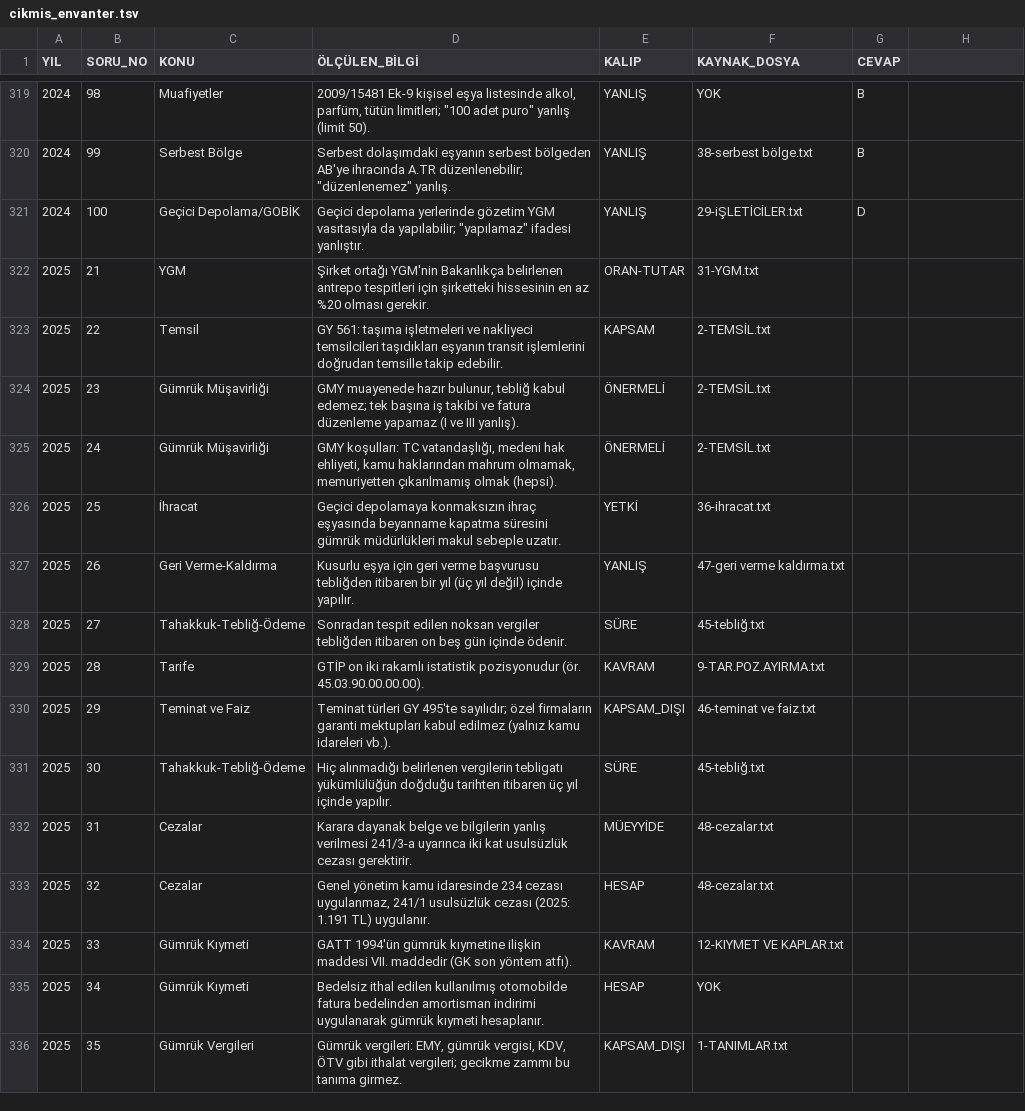
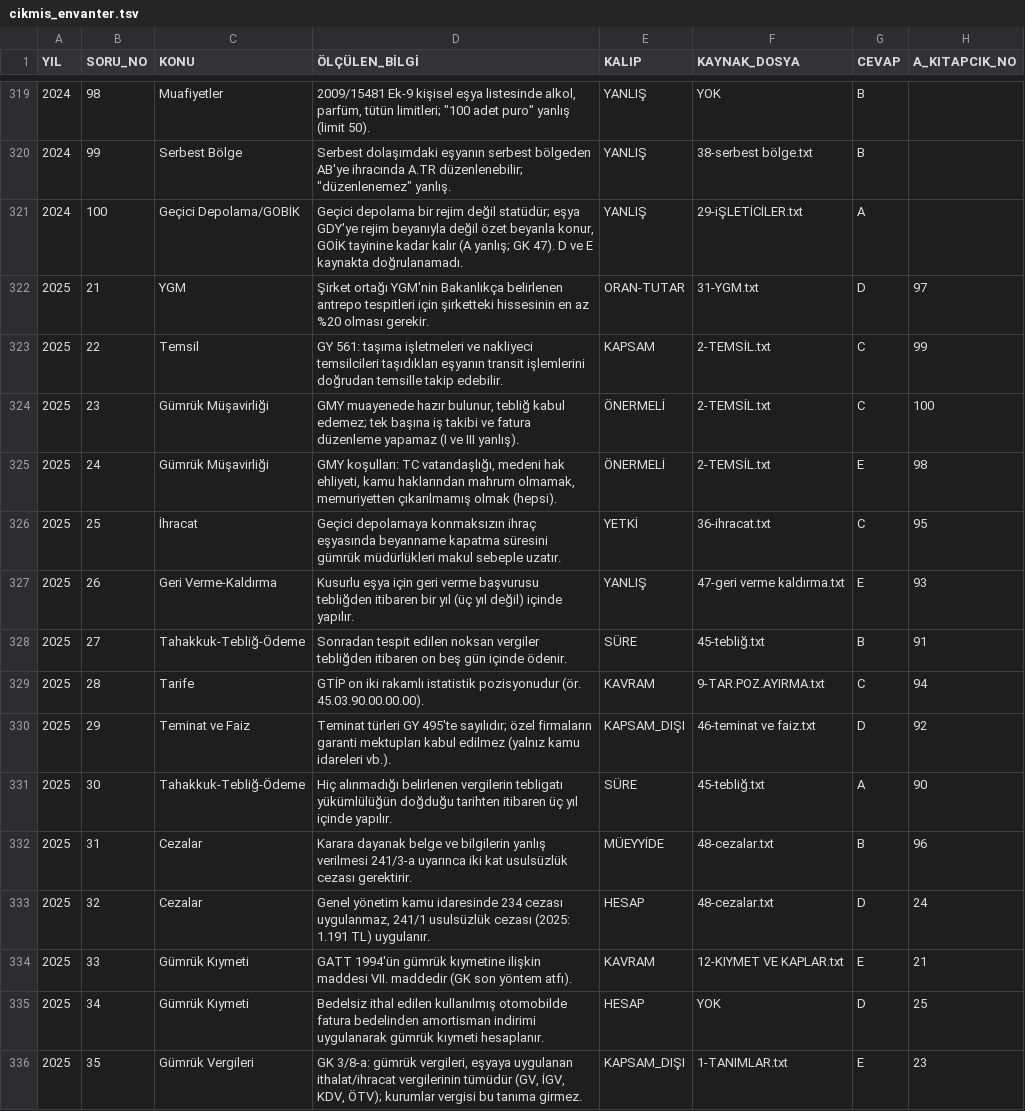
Before and after one commit to Gumrukdoktoru/2027-ye-Haz-rl-k, a TSV file: araclar/gmy-deneme2/cikmis_envanter.tsv, drawn as a sheet; only a part is shown, gaps mark what is left out; the diff covers the shown part only.

```diff
--- a/araclar/gmy-deneme2/cikmis_envanter.tsv
+++ b/araclar/gmy-deneme2/cikmis_envanter.tsv
@@ -1 +1 @@
-YIL	SORU_NO	KONU	ÖLÇÜLEN_BİLGİ	KALIP	KAYNAK_DOSYA	CEVAP
+YIL	SORU_NO	KONU	ÖLÇÜLEN_BİLGİ	KALIP	KAYNAK_DOSYA	CEVAP	A_KITAPCIK_NO
@@ -321,16 +321,16 @@ YIL	SORU_NO	KONU	ÖLÇÜLEN_BİLGİ	KALIP	KAYNAK_DOSYA	CEVAP
-2024	100	Geçici Depolama/GOBİK	Geçici depolama yerlerinde gözetim YGM vasıtasıyla da yapılabilir; "yapılamaz" ifadesi yanlıştır.	YANLIŞ	29-iŞLETİCİLER.txt	D
-2025	21	YGM	Şirket ortağı YGM'nin Bakanlıkça belirlenen antrepo tespitleri için şirketteki hissesinin en az %20 olması gerekir.	ORAN-TUTAR	31-YGM.txt	
-2025	22	Temsil	GY 561: taşıma işletmeleri ve nakliyeci temsilcileri taşıdıkları eşyanın transit işlemlerini doğrudan temsille takip edebilir.	KAPSAM	2-TEMSİL.txt	
-2025	23	Gümrük Müşavirliği	GMY muayenede hazır bulunur, tebliğ kabul edemez; tek başına iş takibi ve fatura düzenleme yapamaz (I ve III yanlış).	ÖNERMELİ	2-TEMSİL.txt	
-2025	24	Gümrük Müşavirliği	GMY koşulları: TC vatandaşlığı, medeni hak ehliyeti, kamu haklarından mahrum olmamak, memuriyetten çıkarılmamış olmak (hepsi).	ÖNERMELİ	2-TEMSİL.txt	
-2025	25	İhracat	Geçici depolamaya konmaksızın ihraç eşyasında beyanname kapatma süresini gümrük müdürlükleri makul sebeple uzatır.	YETKİ	36-ihracat.txt	
-2025	26	Geri Verme-Kaldırma	Kusurlu eşya için geri verme başvurusu tebliğden itibaren bir yıl (üç yıl değil) içinde yapılır.	YANLIŞ	47-geri verme kaldırma.txt	
-2025	27	Tahakkuk-Tebliğ-Ödeme	Sonradan tespit edilen noksan vergiler tebliğden itibaren on beş gün içinde ödenir.	SÜRE	45-tebliğ.txt	
-2025	28	Tarife	GTİP on iki rakamlı istatistik pozisyonudur (ör. 45.03.90.00.00.00).	KAVRAM	9-TAR.POZ.AYIRMA.txt	
-2025	29	Teminat ve Faiz	Teminat türleri GY 495'te sayılıdır; özel firmaların garanti mektupları kabul edilmez (yalnız kamu idareleri vb.).	KAPSAM_DIŞI	46-teminat ve faiz.txt	
-2025	30	Tahakkuk-Tebliğ-Ödeme	Hiç alınmadığı belirlenen vergilerin tebligatı yükümlülüğün doğduğu tarihten itibaren üç yıl içinde yapılır.	SÜRE	45-tebliğ.txt	
-2025	31	Cezalar	Karara dayanak belge ve bilgilerin yanlış verilmesi 241/3-a uyarınca iki kat usulsüzlük cezası gerektirir.	MÜEYYİDE	48-cezalar.txt	
-2025	32	Cezalar	Genel yönetim kamu idaresinde 234 cezası uygulanmaz, 241/1 usulsüzlük cezası (2025: 1.191 TL) uygulanır.	HESAP	48-cezalar.txt	
-2025	33	Gümrük Kıymeti	GATT 1994'ün gümrük kıymetine ilişkin maddesi VII. maddedir (GK son yöntem atfı).	KAVRAM	12-KIYMET VE KAPLAR.txt	
-2025	34	Gümrük Kıymeti	Bedelsiz ithal edilen kullanılmış otomobilde fatura bedelinden amortisman indirimi uygulanarak gümrük kıymeti hesaplanır.	HESAP	YOK	
-2025	35	Gümrük Vergileri	Gümrük vergileri: EMY, gümrük vergisi, KDV, ÖTV gibi ithalat vergileri; gecikme zammı bu tanıma girmez.	KAPSAM_DIŞI	1-TANIMLAR.txt	
+2024	100	Geçici Depolama/GOBİK	Geçici depolama bir rejim değil statüdür; eşya GDY'ye rejim beyanıyla değil özet beyanla konur, GOİK tayinine kadar kalır (A yanlış; GK 47). D ve E kaynakta doğrulanamadı.	YANLIŞ	29-iŞLETİCİLER.txt	A	
+2025	21	YGM	Şirket ortağı YGM'nin Bakanlıkça belirlenen antrepo tespitleri için şirketteki hissesinin en az %20 olması gerekir.	ORAN-TUTAR	31-YGM.txt	D	97
+2025	22	Temsil	GY 561: taşıma işletmeleri ve nakliyeci temsilcileri taşıdıkları eşyanın transit işlemlerini doğrudan temsille takip edebilir.	KAPSAM	2-TEMSİL.txt	C	99
+2025	23	Gümrük Müşavirliği	GMY muayenede hazır bulunur, tebliğ kabul edemez; tek başına iş takibi ve fatura düzenleme yapamaz (I ve III yanlış).	ÖNERMELİ	2-TEMSİL.txt	C	100
+2025	24	Gümrük Müşavirliği	GMY koşulları: TC vatandaşlığı, medeni hak ehliyeti, kamu haklarından mahrum olmamak, memuriyetten çıkarılmamış olmak (hepsi).	ÖNERMELİ	2-TEMSİL.txt	E	98
+2025	25	İhracat	Geçici depolamaya konmaksızın ihraç eşyasında beyanname kapatma süresini gümrük müdürlükleri makul sebeple uzatır.	YETKİ	36-ihracat.txt	C	95
+2025	26	Geri Verme-Kaldırma	Kusurlu eşya için geri verme başvurusu tebliğden itibaren bir yıl (üç yıl değil) içinde yapılır.	YANLIŞ	47-geri verme kaldırma.txt	E	93
+2025	27	Tahakkuk-Tebliğ-Ödeme	Sonradan tespit edilen noksan vergiler tebliğden itibaren on beş gün içinde ödenir.	SÜRE	45-tebliğ.txt	B	91
+2025	28	Tarife	GTİP on iki rakamlı istatistik pozisyonudur (ör. 45.03.90.00.00.00).	KAVRAM	9-TAR.POZ.AYIRMA.txt	C	94
+2025	29	Teminat ve Faiz	Teminat türleri GY 495'te sayılıdır; özel firmaların garanti mektupları kabul edilmez (yalnız kamu idareleri vb.).	KAPSAM_DIŞI	46-teminat ve faiz.txt	D	92
+2025	30	Tahakkuk-Tebliğ-Ödeme	Hiç alınmadığı belirlenen vergilerin tebligatı yükümlülüğün doğduğu tarihten itibaren üç yıl içinde yapılır.	SÜRE	45-tebliğ.txt	A	90
+2025	31	Cezalar	Karara dayanak belge ve bilgilerin yanlış verilmesi 241/3-a uyarınca iki kat usulsüzlük cezası gerektirir.	MÜEYYİDE	48-cezalar.txt	B	96
+2025	32	Cezalar	Genel yönetim kamu idaresinde 234 cezası uygulanmaz, 241/1 usulsüzlük cezası (2025: 1.191 TL) uygulanır.	HESAP	48-cezalar.txt	D	24
+2025	33	Gümrük Kıymeti	GATT 1994'ün gümrük kıymetine ilişkin maddesi VII. maddedir (GK son yöntem atfı).	KAVRAM	12-KIYMET VE KAPLAR.txt	E	21
+2025	34	Gümrük Kıymeti	Bedelsiz ithal edilen kullanılmış otomobilde fatura bedelinden amortisman indirimi uygulanarak gümrük kıymeti hesaplanır.	HESAP	YOK	D	25
+2025	35	Gümrük Vergileri	GK 3/8-a: gümrük vergileri, eşyaya uygulanan ithalat/ihracat vergilerinin tümüdür (GV, İGV, KDV, ÖTV); kurumlar vergisi bu tanıma girmez.	KAPSAM_DIŞI	1-TANIMLAR.txt	E	23
```
Also changed, not shown: 152 edited cells elsewhere in this file, 3 other files.
